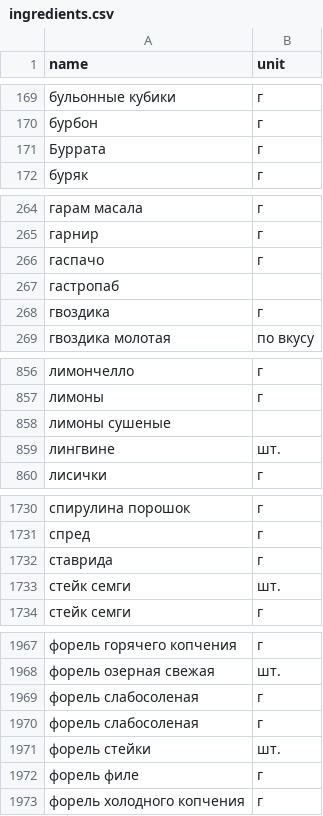
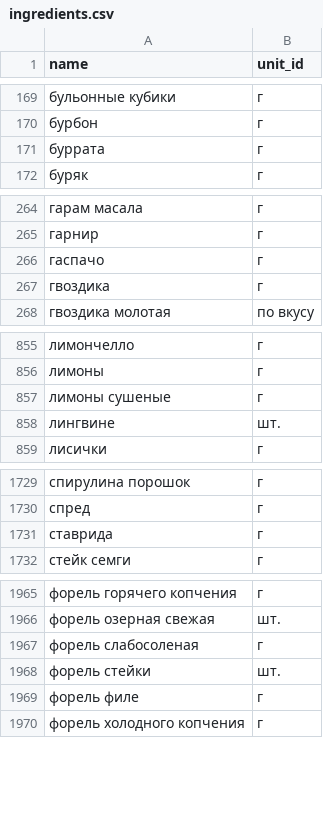
Before and after one commit to russel-07/foodgram-project, a CSV file: db_csv_import_export/csv_import/old/ingredients.csv (was ingredients_csv/ingredients.csv), drawn as a sheet; only a part is shown, gaps mark what is left out; the diff covers the shown part only.

```diff
--- a/ingredients_csv/ingredients.csv
+++ b/db_csv_import_export/csv_import/old/ingredients.csv
@@ -1 +1 @@
-name,unit
+name,unit_id
@@ -170,3 +170,3 @@ name,unit
 бурбон,г
-Буррата,г
+буррата,г
 буряк,г
@@ -266,3 +266,2 @@ name,unit
 гаспачо,г
-гастропаб,
 гвоздика,г
@@ -857,3 +856,3 @@ name,unit
 лимоны,г
-лимоны сушеные,
+лимоны сушеные,г
 лингвине,шт.
@@ -1732,3 +1731,2 @@ name,unit
 ставрида,г
-стейк семги,шт.
 стейк семги,г
@@ -1968,3 +1966,2 @@ name,unit
 форель озерная свежая,шт.
-форель слабосоленая,г
 форель слабосоленая,г
```
Also changed, not shown: 2 edited cells elsewhere in this file, 20 other files.
